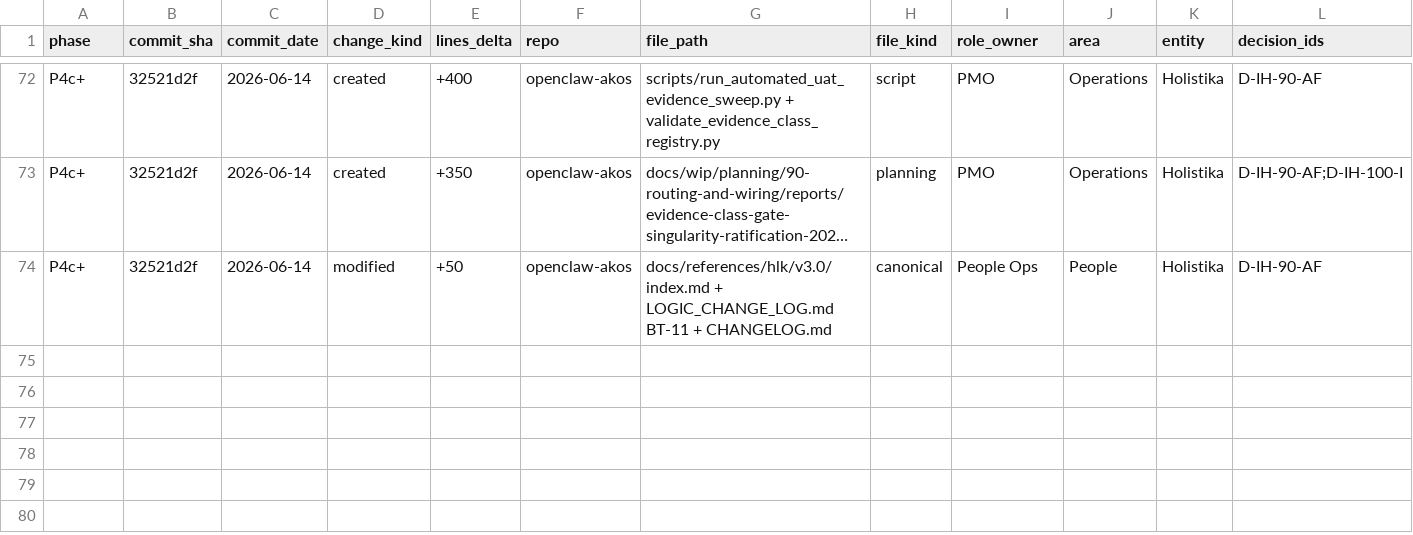
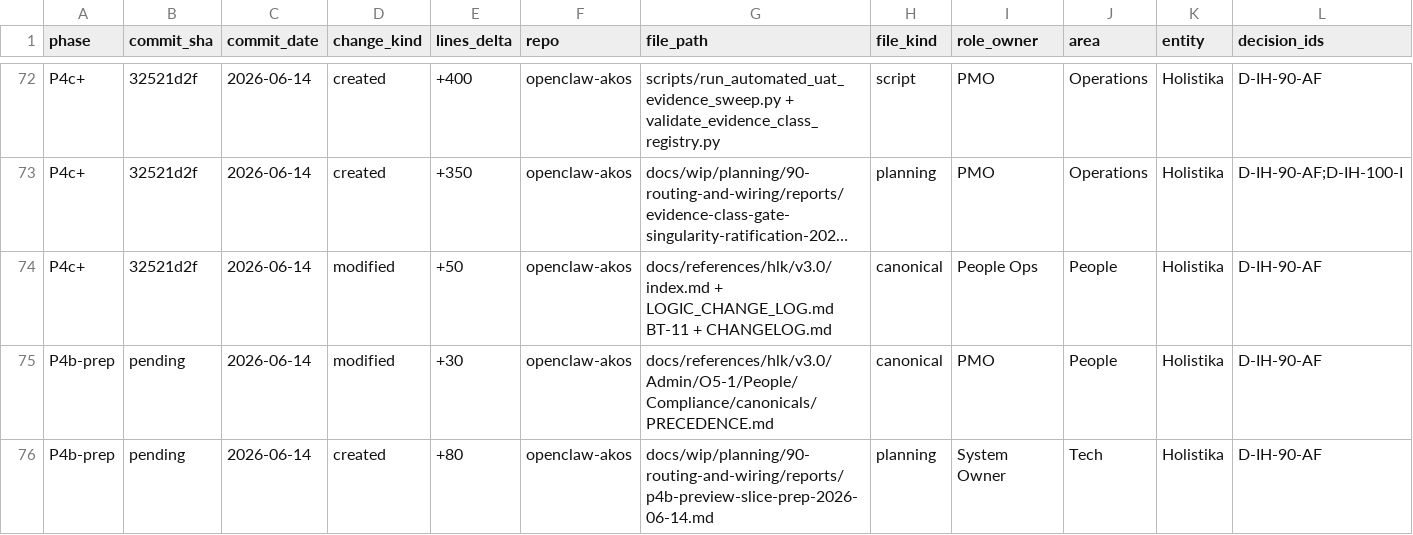
Before and after one commit to FraysaXII/openclaw-akos, a CSV file: docs/wip/planning/90-routing-and-wiring/files-modified.csv, drawn as a sheet; only a part is shown, gaps mark what is left out; long unchanged cells end in …; rows hold the shown columns only; the diff names each change by its address in the sheet, - before the commit and + after, or states it on an @@ line.

Commit message:
docs(i90): P4b prep + PRECEDENCE backfill for evidence-class gate
Add five PRECEDENCE rows (evidence/proof registries, PMO doctrine, lab dimension).
P4b prep report: mechanical gates PASS; browser slice BLOCKED-ENV (gateway down).
Update I90 roadmap, carryover CO-90-001, ratification WIP radar.

```diff
--- a/docs/wip/planning/90-routing-and-wiring/files-modified.csv
+++ b/docs/wip/planning/90-routing-and-wiring/files-modified.csv
+row 75: P4b-prep | pending | 2026-06-14 | modified | +30 | openclaw-akos | docs/references/hlk/v3.0/Admin/O5-1/People/Compliance/canonicals/PRECEDENCE.md | canonical | PMO | People | Holistika | D-IH-90-AF
+row 76: P4b-prep | pending | 2026-06-14 | created | +80 | openclaw-akos | docs/wip/planning/90-routing-and-wiring/reports/p4b-preview-slice-prep-2026-06-14.md | planning | System Owner | Tech | Holistika | D-IH-90-AF
```
Also changed, not shown: 6 other files.
